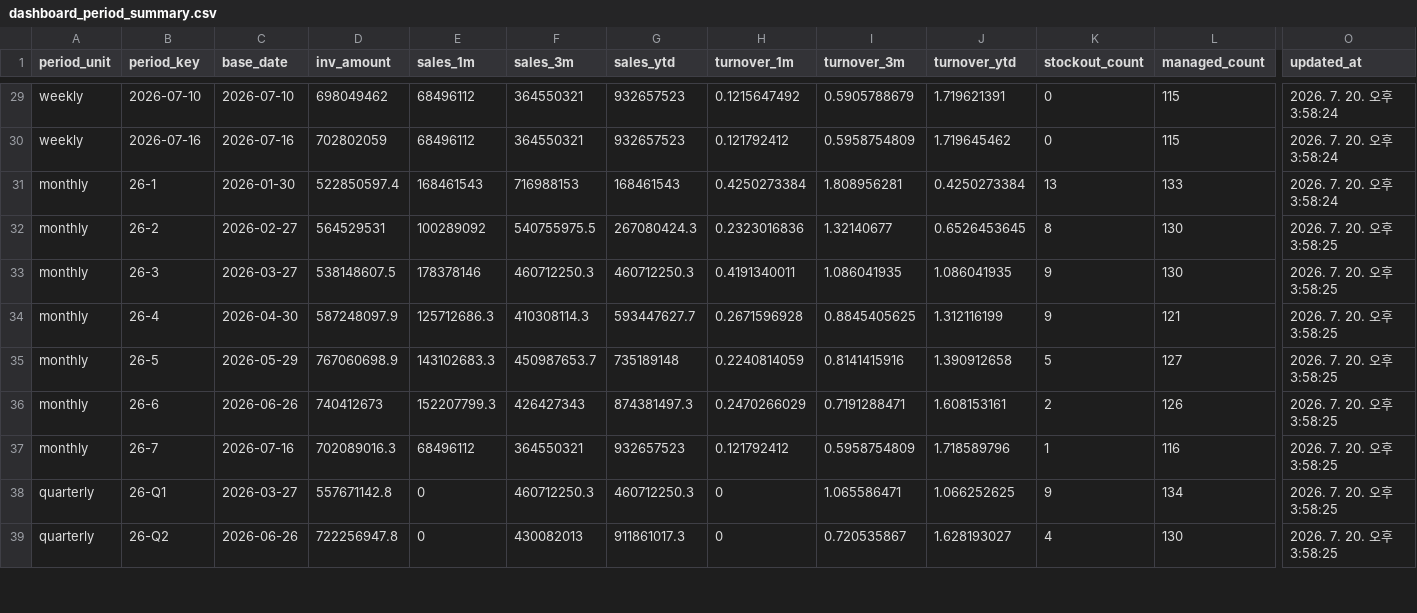
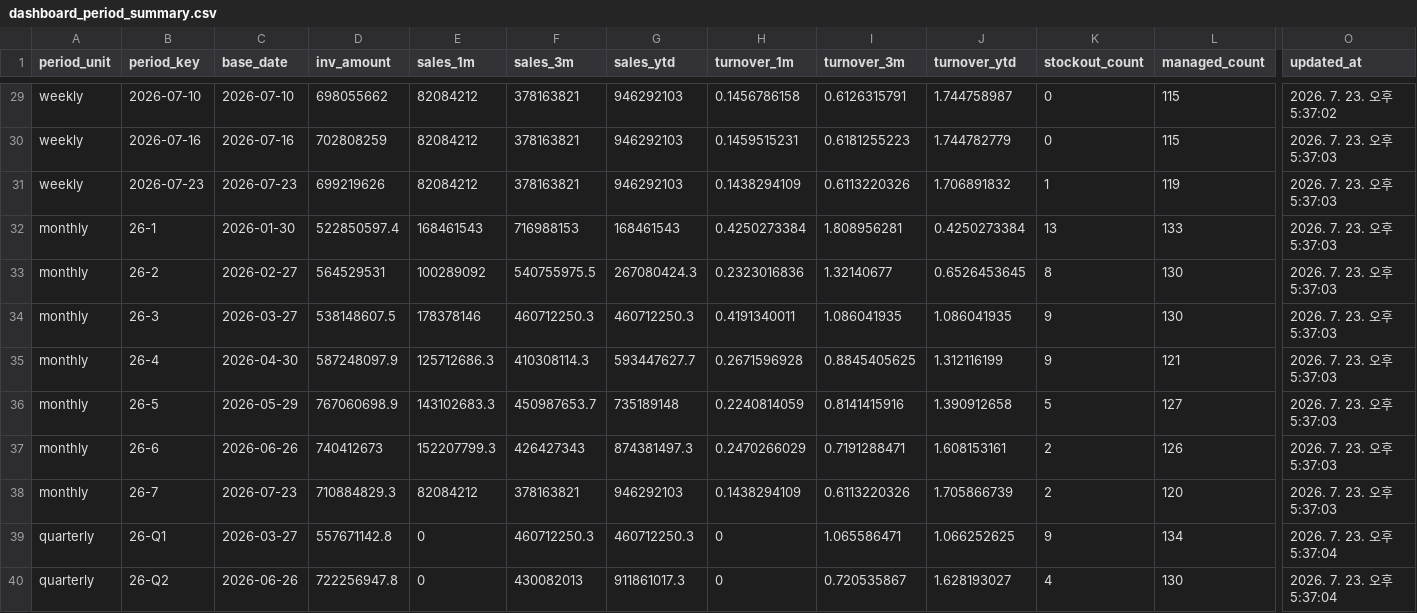
Before and after one commit to nanyounglee/SCMDASHBOARD, a CSV file: CSV/dashboard_period_summary.csv, drawn as a sheet; only a part is shown, gaps mark what is left out; addresses are those after the commit; rows hold the shown columns only; the diff covers the shown part only; the diff names each change by its address in the sheet, - before the commit and + after, or states it on an @@ line.

```diff
--- a/CSV/dashboard_period_summary.csv
+++ b/CSV/dashboard_period_summary.csv
-D29 (inv_amount): 698049462
+D29 (inv_amount): 698055662
-E29:E30 (sales_1m): 68496112
+E29:E30 (sales_1m): 82084212
-F29:F30 (sales_3m): 364550321
+F29:F30 (sales_3m): 378163821
-G29:G30 (sales_ytd): 932657523
+G29:G30 (sales_ytd): 946292103
-H29 (turnover_1m): 0.1215647492
+H29 (turnover_1m): 0.1456786158
-I29 (turnover_3m): 0.5905788679
+I29 (turnover_3m): 0.6126315791
-J29 (turnover_ytd): 1.719621391
+J29 (turnover_ytd): 1.744758987
-O29 (updated_at): 2026. 7. 20. 오후 3:58:24
+O29 (updated_at): 2026. 7. 23. 오후 5:37:02
-D30 (inv_amount): 702802059
+D30 (inv_amount): 702808259
-H30 (turnover_1m): 0.121792412
+H30 (turnover_1m): 0.1459515231
-I30 (turnover_3m): 0.5958754809
+I30 (turnover_3m): 0.6181255223
-J30 (turnover_ytd): 1.719645462
+J30 (turnover_ytd): 1.744782779
-O30 (updated_at): 2026. 7. 20. 오후 3:58:24
+O30 (updated_at): 2026. 7. 23. 오후 5:37:03
+row 31: weekly | 2026-07-23 | 2026-07-23 | 699219626 | 82084212 | 378163821 | 946292103 | 0.1438294109 | 0.6113220326 | 1.706891832 | 1 | 119 | 2026. 7. 23. 오후 5:37:03
-O32 (updated_at): 2026. 7. 20. 오후 3:58:24
+O32 (updated_at): 2026. 7. 23. 오후 5:37:03
-O33:O38 (updated_at): 2026. 7. 20. 오후 3:58:25
+O33:O38 (updated_at): 2026. 7. 23. 오후 5:37:03
-C38 (base_date): 2026-07-16
+C38 (base_date): 2026-07-23
-D38 (inv_amount): 702089016.3
+D38 (inv_amount): 710884829.3
-E38 (sales_1m): 68496112
+E38 (sales_1m): 82084212
-F38 (sales_3m): 364550321
+F38 (sales_3m): 378163821
-G38 (sales_ytd): 932657523
+G38 (sales_ytd): 946292103
-H38 (turnover_1m): 0.121792412
+H38 (turnover_1m): 0.1438294109
-I38 (turnover_3m): 0.5958754809
+I38 (turnover_3m): 0.6113220326
-J38 (turnover_ytd): 1.718589796
+J38 (turnover_ytd): 1.705866739
-K38 (stockout_count): 1
+K38 (stockout_count): 2
-L38 (managed_count): 116
+L38 (managed_count): 120
-O39:O40 (updated_at): 2026. 7. 20. 오후 3:58:25
+O39:O40 (updated_at): 2026. 7. 23. 오후 5:37:04
```
Also changed, not shown: 45 edited cells elsewhere in this file, 7 other files.
